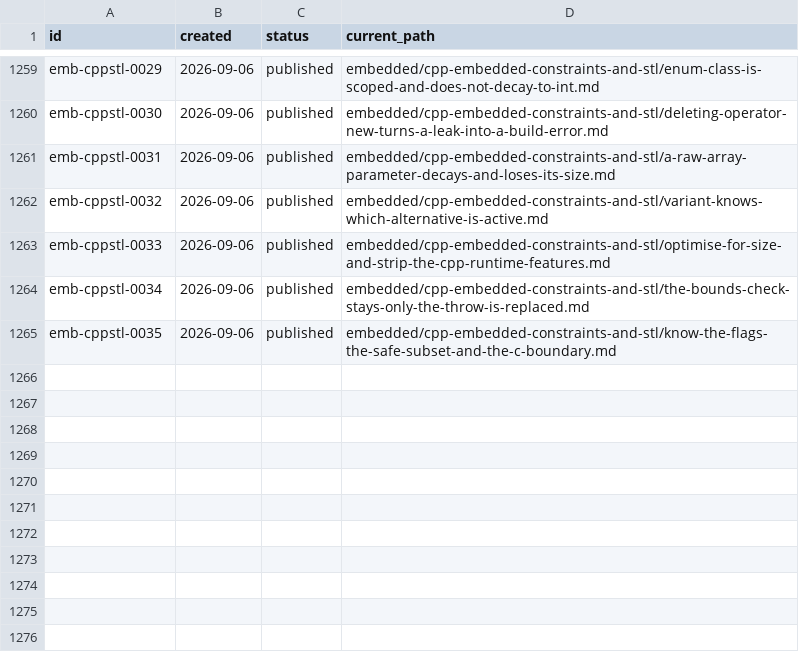
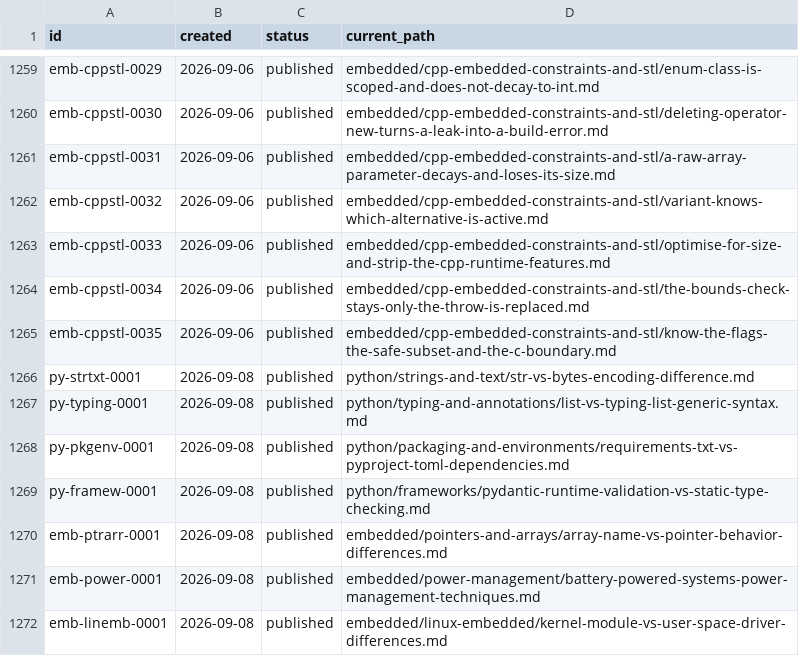
Before and after one commit to bogdan-kovalchuk/interview-qa, a CSV file: meta/id-registry.csv, drawn as a sheet; only a part is shown, gaps mark what is left out.

Commit message:
add questions for 7 empty Python and Embedded sections

```diff
--- a/meta/id-registry.csv
+++ b/meta/id-registry.csv
@@ -1265 +1265,8 @@ emb-cppstl-0034,2026-09-06,published,embedded/cpp-embedded-constraints-and-stl/t
 emb-cppstl-0035,2026-09-06,published,embedded/cpp-embedded-constraints-and-stl/know-the-flags-the-safe-subset-and-the-c-boundary.md
+py-strtxt-0001,2026-09-08,published,python/strings-and-text/str-vs-bytes-encoding-difference.md
+py-typing-0001,2026-09-08,published,python/typing-and-annotations/list-vs-typing-list-generic-syntax.md
+py-pkgenv-0001,2026-09-08,published,python/packaging-and-environments/requirements-txt-vs-pyproject-toml-dependencies.md
+py-framew-0001,2026-09-08,published,python/frameworks/pydantic-runtime-validation-vs-static-type-checking.md
+emb-ptrarr-0001,2026-09-08,published,embedded/pointers-and-arrays/array-name-vs-pointer-behavior-differences.md
+emb-power-0001,2026-09-08,published,embedded/power-management/battery-powered-systems-power-management-techniques.md
+emb-linemb-0001,2026-09-08,published,embedded/linux-embedded/kernel-module-vs-user-space-driver-differences.md
```
Also changed, not shown: 19 other files.
